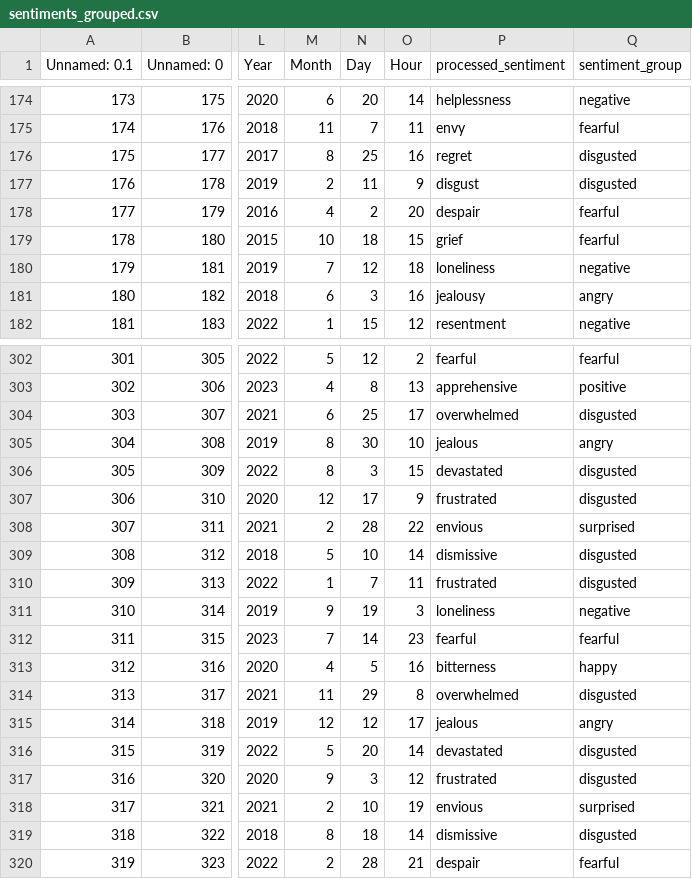
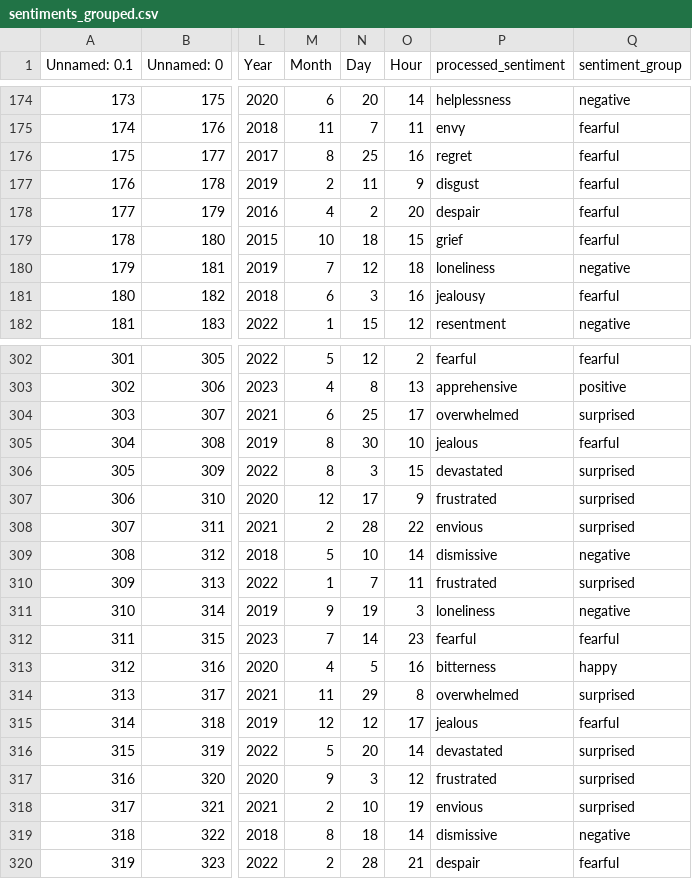
Before and after one commit to remyben-creator/ML_final_project, a CSV file: sentiments_grouped.csv, drawn as a sheet; only a part is shown, gaps mark what is left out; the diff covers the shown part only; the diff names each change by its address in the sheet, - before the commit and + after, or states it on an @@ line.

```diff
--- a/sentiments_grouped.csv
+++ b/sentiments_grouped.csv
-Q176:Q177 (sentiment_group): disgusted
+Q176:Q177 (sentiment_group): fearful
-Q181 (sentiment_group): angry
+Q181 (sentiment_group): fearful
-Q304 (sentiment_group): disgusted
+Q304 (sentiment_group): surprised
-Q305 (sentiment_group): angry
+Q305 (sentiment_group): fearful
-Q306:Q307 (sentiment_group): disgusted
+Q306:Q307 (sentiment_group): surprised
-Q309 (sentiment_group): disgusted
+Q309 (sentiment_group): negative
-Q310 (sentiment_group): disgusted
+Q310 (sentiment_group): surprised
-Q314 (sentiment_group): disgusted
+Q314 (sentiment_group): surprised
-Q315 (sentiment_group): angry
+Q315 (sentiment_group): fearful
-Q316:Q317 (sentiment_group): disgusted
+Q316:Q317 (sentiment_group): surprised
-Q319 (sentiment_group): disgusted
+Q319 (sentiment_group): negative
```
Also changed, not shown: 117 edited cells elsewhere in this file, 1 other file.
